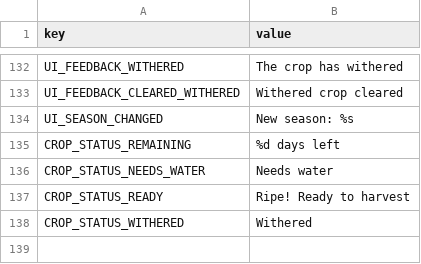
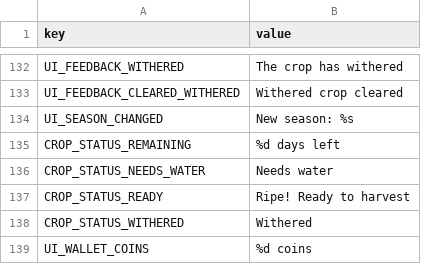
Before and after one commit to hoangarts1/nongtrai, a CSV file: localization/strings_en.csv, drawn as a sheet; only a part is shown, gaps mark what is left out; the diff names each change by its address in the sheet, - before the commit and + after, or states it on an @@ line.

Commit message:
feat(economy): implement WalletState and WalletHud

```diff
--- a/localization/strings_en.csv
+++ b/localization/strings_en.csv
+row 139: UI_WALLET_COINS | %d coins
```
Also changed, not shown: localization/strings_vi.csv, 13 other files.
